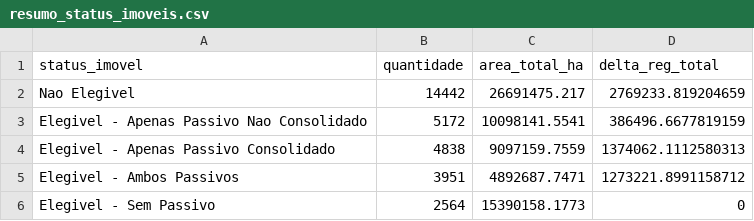
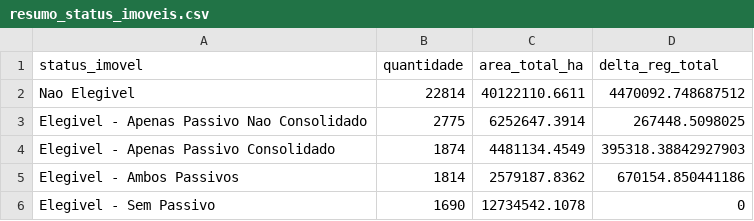
Before and after one commit to NGEO-IDEFLOR-Bio/analise-reserva-legal-para, a CSV file: output/resumo_status_imoveis.csv, drawn as a sheet.

```diff
--- a/output/resumo_status_imoveis.csv
+++ b/output/resumo_status_imoveis.csv
@@ -1,6 +1,6 @@
 status_imovel,quantidade,area_total_ha,delta_reg_total
-Nao Elegivel,14442,26691475.217,2769233.819204659
-Elegivel - Apenas Passivo Nao Consolidado,5172,10098141.5541,386496.6677819159
-Elegivel - Apenas Passivo Consolidado,4838,9097159.7559,1374062.1112580313
-Elegivel - Ambos Passivos,3951,4892687.7471,1273221.8991158712
-Elegivel - Sem Passivo,2564,15390158.1773,0
+Nao Elegivel,22814,40122110.6611,4470092.748687512
+Elegivel - Apenas Passivo Nao Consolidado,2775,6252647.3914,267448.5098025
+Elegivel - Apenas Passivo Consolidado,1874,4481134.4549,395318.38842927903
+Elegivel - Ambos Passivos,1814,2579187.8362,670154.850441186
+Elegivel - Sem Passivo,1690,12734542.1078,0
```
Also changed, not shown: output/consolidado_delta_reg_municipio.csv, output/dist_categoria_passivo.csv, 22 other files.
